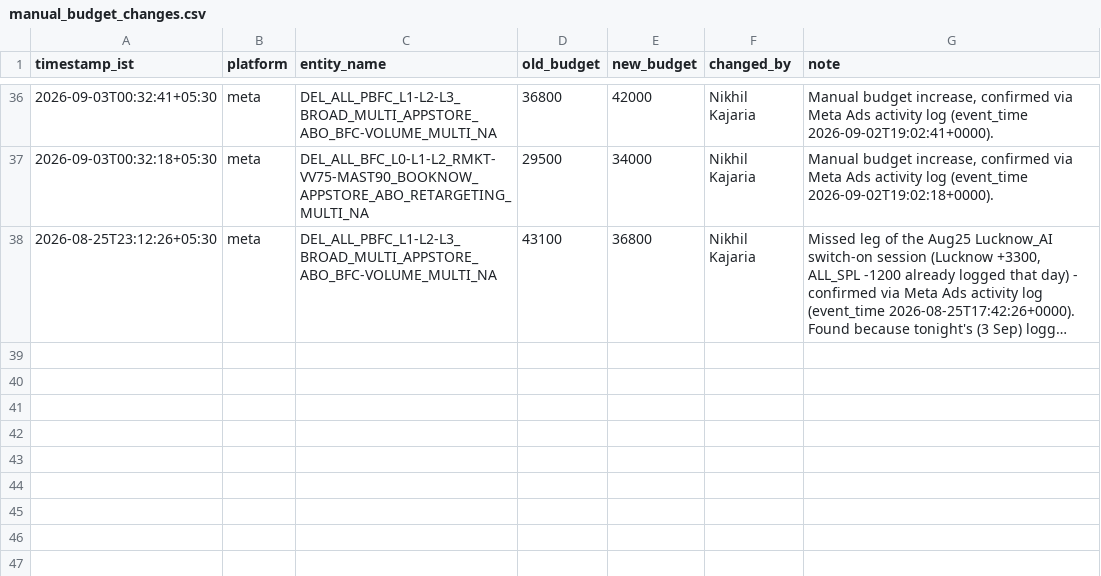
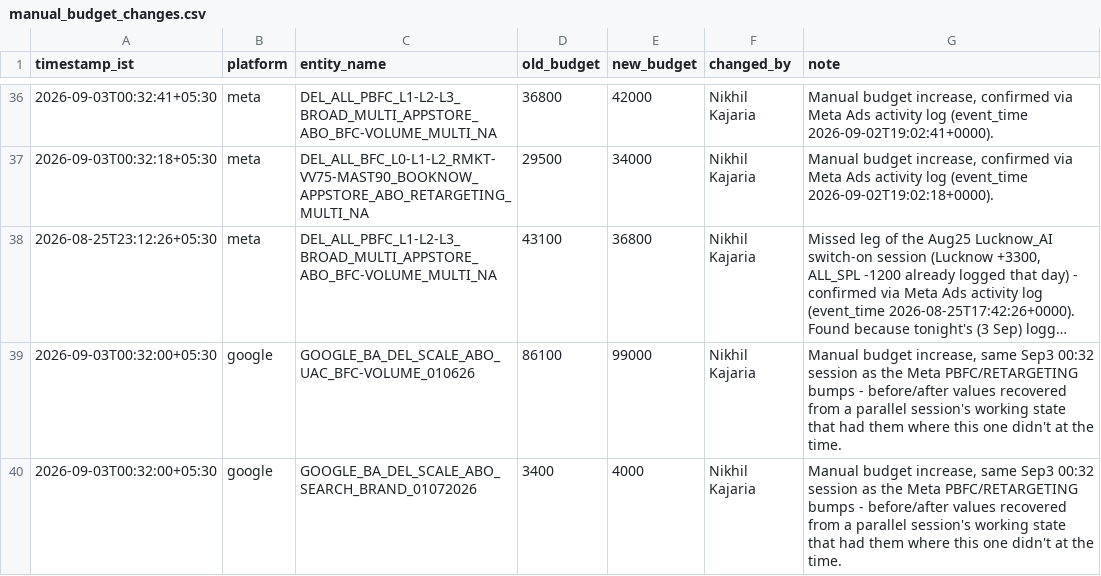
Before and after one commit to nikhilkajaria/wiom-rule-pass, a CSV file: manual_budget_changes.csv, drawn as a sheet; only a part is shown, gaps mark what is left out; long unchanged cells end in …; the diff names each change by its address in the sheet, - before the commit and + after, or states it on an @@ line.

Commit message:
Log the Google side of the Sep3 00:32 budget increase (UAC, Search Brand)
Closes a gap flagged earlier the same session: the Meta legs (PBFC,
RETARGETING) were logged with confirmed before/after values from Meta's
own activity log, but the Google legs were left unlogged since no
verified "before" value was available at the time. A parallel session's
uncommitted working state had recovered them (UAC 86,100->99,000,
Search Brand 3,400->4,000) - folding them in here rather than leaving
Google's side of that night's change permanently unlogged.

```diff
--- a/manual_budget_changes.csv
+++ b/manual_budget_changes.csv
+row 39: 2026-09-03T00:32:00+05:30 | google | GOOGLE_BA_DEL_SCALE_ABO_UAC_BFC-VOLUME_010626 | 86100 | 99000 | Nikhil Kajaria | Manual budget increase, same Sep3 00:32 session as the Meta PBFC/RETARGETING bumps - before/after values recovered from a parallel session's working state that had them where this one didn't at the time.
+row 40: 2026-09-03T00:32:00+05:30 | google | GOOGLE_BA_DEL_SCALE_ABO_SEARCH_BRAND_01072026 | 3400 | 4000 | Nikhil Kajaria | Manual budget increase, same Sep3 00:32 session as the Meta PBFC/RETARGETING bumps - before/after values recovered from a parallel session's working state that had them where this one didn't at the time.
```
